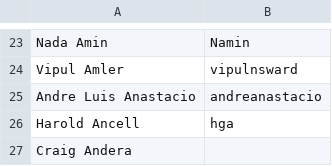
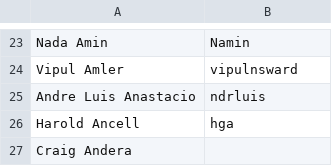
Before and after one commit to clojure/clojure-site, a CSV file: content/community/contributors.csv, drawn as a sheet; only a part is shown, gaps mark what is left out.

Commit message:
Update contributors.csv
Updating my github handle

```diff
--- a/content/community/contributors.csv
+++ b/content/community/contributors.csv
@@ -24,3 +24,3 @@ Nada Amin,Namin
 Vipul Amler,vipulnsward
-Andre Luis Anastacio,andreanastacio
+Andre Luis Anastacio,ndrluis
 Harold Ancell,hga
```
